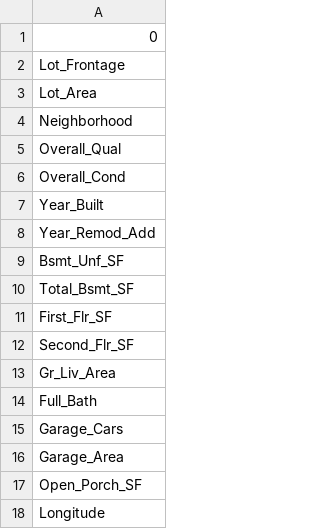
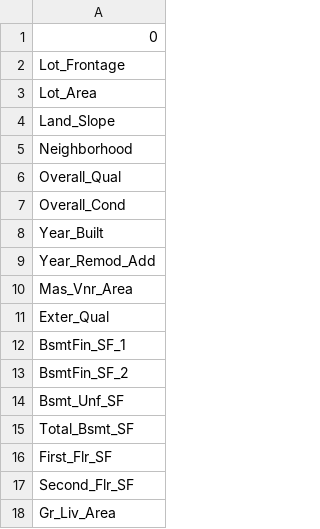
Before and after one commit to davide-tonetto-884585/House-Sale-Price-Prediction, a CSV file: data/FS_decision_tree.csv, drawn as a sheet; only a part is shown; the shorter side is filled out with more unchanged rows; the diff covers the shown part only.

```diff
--- a/data/FS_decision_tree.csv
+++ b/data/FS_decision_tree.csv
@@ -3,2 +3,3 @@ Lot_Frontage
 Lot_Area
+Land_Slope
 Neighborhood
@@ -8,2 +9,6 @@ Year_Built
 Year_Remod_Add
+Mas_Vnr_Area
+Exter_Qual
+BsmtFin_SF_1
+BsmtFin_SF_2
 Bsmt_Unf_SF
```
Also changed, not shown: 37 added rows and 1 edited cell elsewhere in this file, data/FS_random_forest.csv, data/Y_test.csv, 10 other files.
